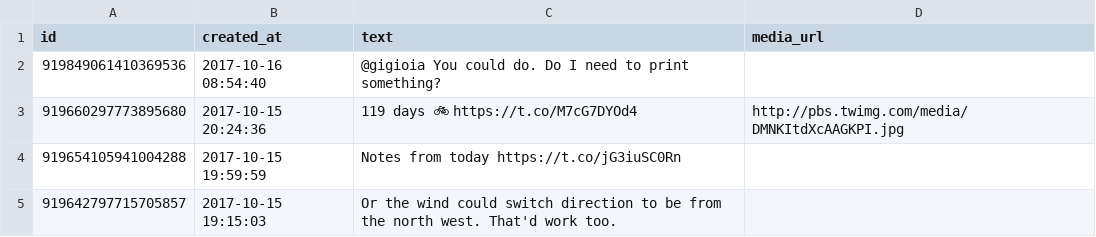
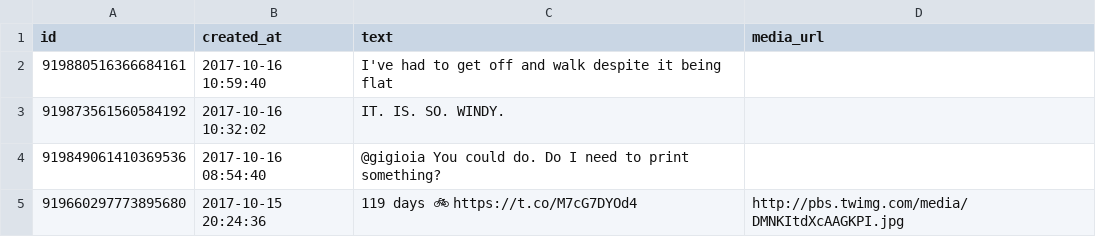
Before and after one commit to zonca/RTWbike_tweets, a CSV file: RTWbike_tweets.csv, drawn as a sheet; only a part is shown; the shorter side is filled out with more unchanged rows.

Commit message:
Update Mon Oct 16 04:00:05 PDT 2017

```diff
--- a/RTWbike_tweets.csv
+++ b/RTWbike_tweets.csv
@@ -1,2 +1,4 @@
 "id","created_at","text","media_url"
+"919880516366684161","2017-10-16 10:59:40","I've had to get off and walk despite it being flat",""
+"919873561560584192","2017-10-16 10:32:02","IT. IS. SO. WINDY.",""
 "919849061410369536","2017-10-16 08:54:40","@gigioia You could do. Do I need to print something?",""
```
